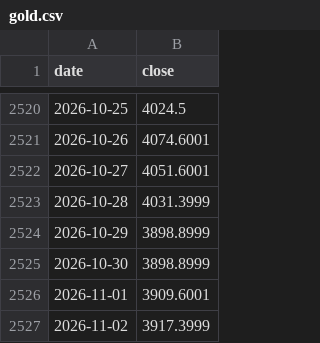
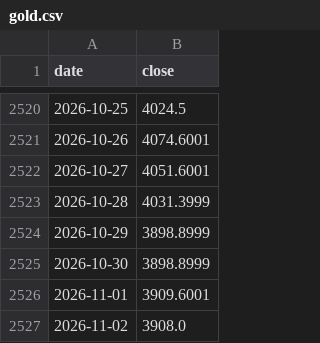
Before and after one commit to Sravankumartangudu/dharalu, a CSV file: data/metals/gold.csv, drawn as a sheet; only a part is shown, gaps mark what is left out.

Commit message:
data: 2026-11-02 13:50 IST - none

```diff
--- a/data/metals/gold.csv
+++ b/data/metals/gold.csv
@@ -2526,2 +2526,2 @@ date,close
 2026-11-01,3909.6001
-2026-11-02,3917.3999
+2026-11-02,3908.0
```
Also changed, not shown: data/metals/platinum.csv, data/metals/silver.csv, 9 other files.
